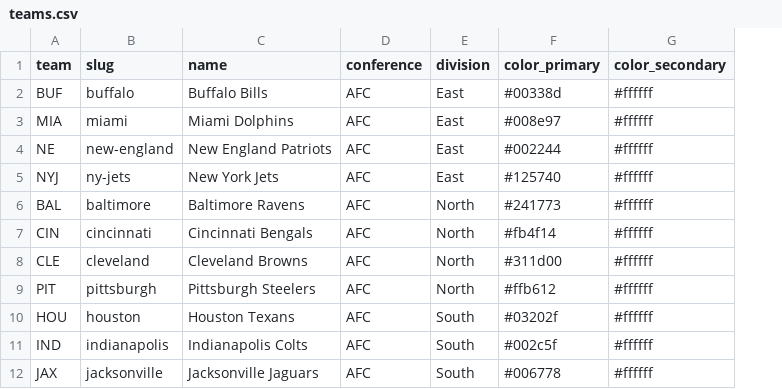
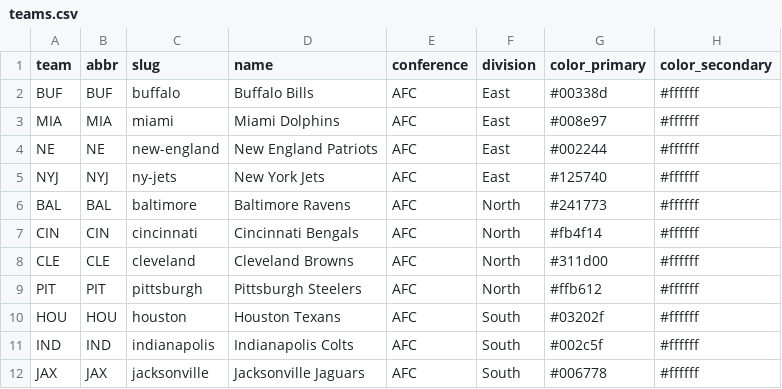
Before and after one commit to vinaynay9/ReadTheField, a CSV file: data/teams/teams.csv, drawn as a sheet; only a part is shown; the diff names each change by its address in the sheet, - before the commit and + after, or states it on an @@ line.

Commit message:
Fix API ↔ frontend integration and stabilize simulate flow
- Debugged and fixed backend /players, /teams, /seasons, and /simulate contracts
- Hardened frontend fetch logic and aligned payloads with simulation preflight
- Added end-to-end local testing for frontend ↔ backend connectivity
- Began UI/data enhancements (team organization, eligibility handling groundwork)

```diff
--- a/data/teams/teams.csv
+++ b/data/teams/teams.csv
+column B (abbr), rows 2-12: BUF | MIA | NE | NYJ | BAL | CIN | CLE | PIT | HOU | IND | JAX
```
Also changed, not shown: 25 other files.
